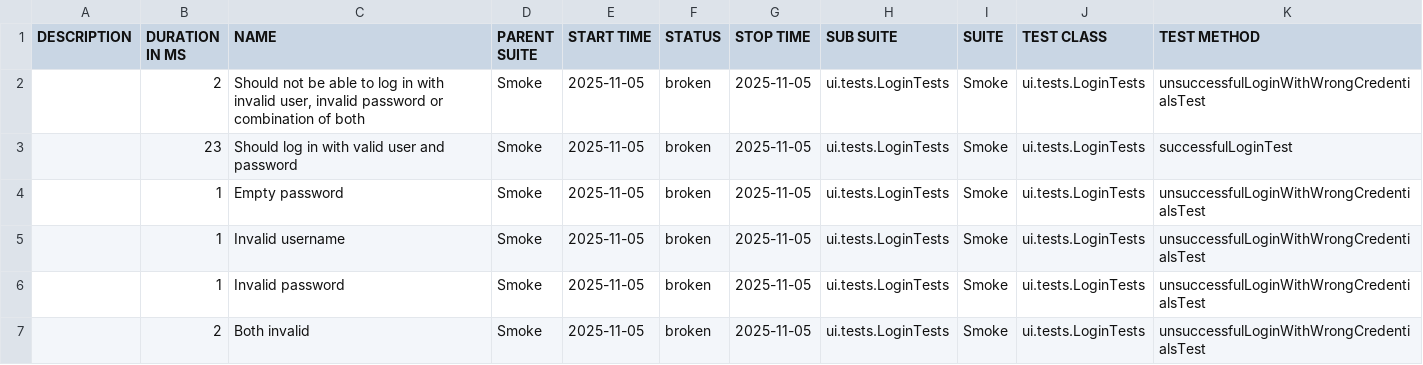
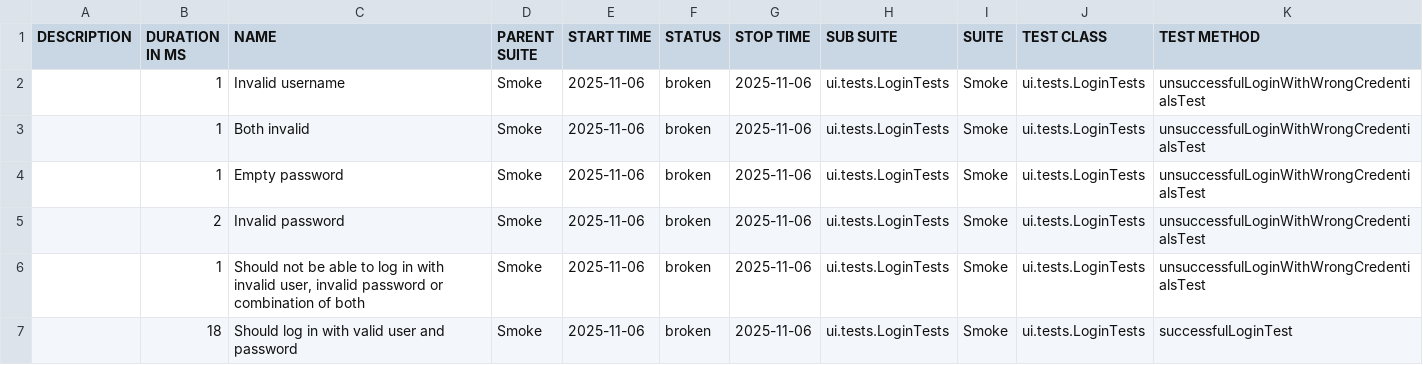
Before and after one commit to natekostovska/playwright-java-project, a CSV file: suites.csv, drawn as a sheet.

```diff
--- a/suites.csv
+++ b/suites.csv
@@ -1,7 +1,7 @@
 "DESCRIPTION","DURATION IN MS","NAME","PARENT SUITE","START TIME","STATUS","STOP TIME","SUB SUITE","SUITE","TEST CLASS","TEST METHOD"
-"","2","Should not be able to log in with invalid user, invalid password or combination of both","Smoke","2025-11-05","broken","2025-11-05","ui.tests.LoginTests","Smoke","ui.tests.LoginTests","unsuccessfulLoginWithWrongCredentialsTest"
-"","23","Should log in with valid user and password","Smoke","2025-11-05","broken","2025-11-05","ui.tests.LoginTests","Smoke","ui.tests.LoginTests","successfulLoginTest"
-"","1","Empty password","Smoke","2025-11-05","broken","2025-11-05","ui.tests.LoginTests","Smoke","ui.tests.LoginTests","unsuccessfulLoginWithWrongCredentialsTest"
-"","1","Invalid username","Smoke","2025-11-05","broken","2025-11-05","ui.tests.LoginTests","Smoke","ui.tests.LoginTests","unsuccessfulLoginWithWrongCredentialsTest"
-"","1","Invalid password","Smoke","2025-11-05","broken","2025-11-05","ui.tests.LoginTests","Smoke","ui.tests.LoginTests","unsuccessfulLoginWithWrongCredentialsTest"
-"","2","Both invalid","Smoke","2025-11-05","broken","2025-11-05","ui.tests.LoginTests","Smoke","ui.tests.LoginTests","unsuccessfulLoginWithWrongCredentialsTest"
+"","1","Invalid username","Smoke","2025-11-06","broken","2025-11-06","ui.tests.LoginTests","Smoke","ui.tests.LoginTests","unsuccessfulLoginWithWrongCredentialsTest"
+"","1","Both invalid","Smoke","2025-11-06","broken","2025-11-06","ui.tests.LoginTests","Smoke","ui.tests.LoginTests","unsuccessfulLoginWithWrongCredentialsTest"
+"","1","Empty password","Smoke","2025-11-06","broken","2025-11-06","ui.tests.LoginTests","Smoke","ui.tests.LoginTests","unsuccessfulLoginWithWrongCredentialsTest"
+"","2","Invalid password","Smoke","2025-11-06","broken","2025-11-06","ui.tests.LoginTests","Smoke","ui.tests.LoginTests","unsuccessfulLoginWithWrongCredentialsTest"
+"","1","Should not be able to log in with invalid user, invalid password or combination of both","Smoke","2025-11-06","broken","2025-11-06","ui.tests.LoginTests","Smoke","ui.tests.LoginTests","unsuccessfulLoginWithWrongCredentialsTest"
+"","18","Should log in with valid user and password","Smoke","2025-11-06","broken","2025-11-06","ui.tests.LoginTests","Smoke","ui.tests.LoginTests","successfulLoginTest"
```
Also changed, not shown: 31 other files.
